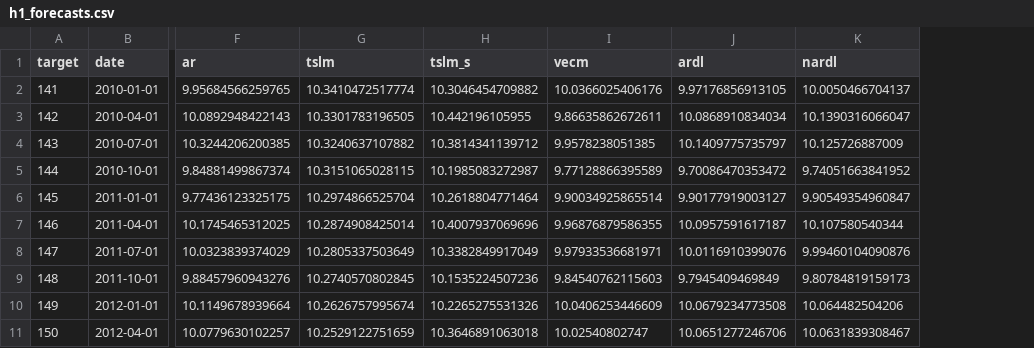
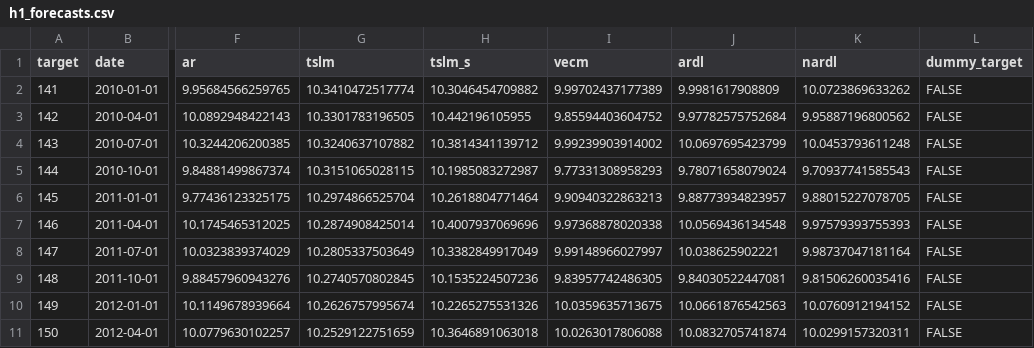
Before and after one commit to adrymmm/dissertation_housing_supply, a CSV file: data/outputs/forecasts/h1_forecasts.csv, drawn as a sheet; only a part is shown, gaps mark what is left out; the diff covers the shown part only; the diff names each change by its address in the sheet, - before the commit and + after, or states it on an @@ line.

Commit message:
refactor: pull ARDL/NARDL specs from saved model objects
Reads eng_zoo/jo_eng/ardl_best/nardl_fits directly instead of
refitting. Adds a design-matrix check against ardl_best as a
drift guard. Regenerates h1_forecasts.csv.

```diff
--- a/data/outputs/forecasts/h1_forecasts.csv
+++ b/data/outputs/forecasts/h1_forecasts.csv
+column L (dummy_target), rows 2-11: all FALSE
-I2 (vecm): 10.0366025406176
+I2 (vecm): 9.99702437177389
-J2 (ardl): 9.97176856913105
+J2 (ardl): 9.9981617908809
-K2 (nardl): 10.0050466704137
+K2 (nardl): 10.0723869633262
-I3 (vecm): 9.86635862672611
+I3 (vecm): 9.85594403604752
-J3 (ardl): 10.0868910834034
+J3 (ardl): 9.97782575752684
-K3 (nardl): 10.1390316066047
+K3 (nardl): 9.95887196800562
-I4 (vecm): 9.9578238051385
+I4 (vecm): 9.99239903914002
-J4 (ardl): 10.1409775735797
+J4 (ardl): 10.0697695423799
-K4 (nardl): 10.125726887009
+K4 (nardl): 10.0453793611248
-I5 (vecm): 9.77128866395589
+I5 (vecm): 9.77331308958293
-J5 (ardl): 9.70086470353472
+J5 (ardl): 9.78071658079024
-K5 (nardl): 9.74051663841952
+K5 (nardl): 9.70937741585543
-I6 (vecm): 9.90034925865514
+I6 (vecm): 9.90940322863213
-J6 (ardl): 9.90177919003127
+J6 (ardl): 9.88773934823957
-K6 (nardl): 9.90549354960847
+K6 (nardl): 9.88015227078705
-I7 (vecm): 9.96876879586355
+I7 (vecm): 9.97368878020338
-J7 (ardl): 10.0957591617187
+J7 (ardl): 10.0569436134548
-K7 (nardl): 10.107580540344
+K7 (nardl): 9.97579393755393
-I8 (vecm): 9.97933536681971
+I8 (vecm): 9.99148966027997
-J8 (ardl): 10.0116910399076
+J8 (ardl): 10.038625902221
-K8 (nardl): 9.99460104090876
+K8 (nardl): 9.98737047181164
-I9 (vecm): 9.84540762115603
+I9 (vecm): 9.83957742486305
-J9 (ardl): 9.7945409469849
+J9 (ardl): 9.84030522447081
-K9 (nardl): 9.80784819159173
+K9 (nardl): 9.81506260035416
-I10 (vecm): 10.0406253446609
+I10 (vecm): 10.0359635713675
-J10 (ardl): 10.0679234773508
+J10 (ardl): 10.0661876542563
-K10 (nardl): 10.064482504206
+K10 (nardl): 10.0760912194152
-I11 (vecm): 10.02540802747
+I11 (vecm): 10.0263017806088
-J11 (ardl): 10.0651277246706
+J11 (ardl): 10.0832705741874
-K11 (nardl): 10.0631839308467
+K11 (nardl): 10.0299157320311
```
Also changed, not shown: 162 edited cells elsewhere in this file, 2 other files.
